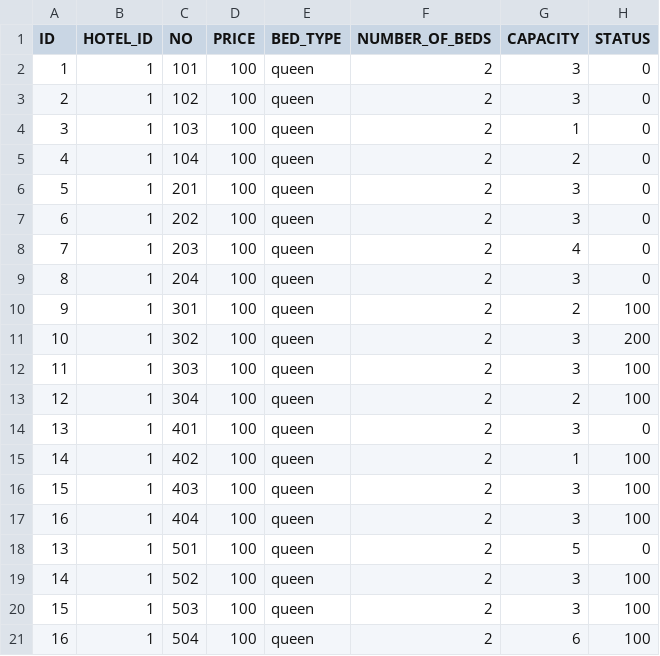
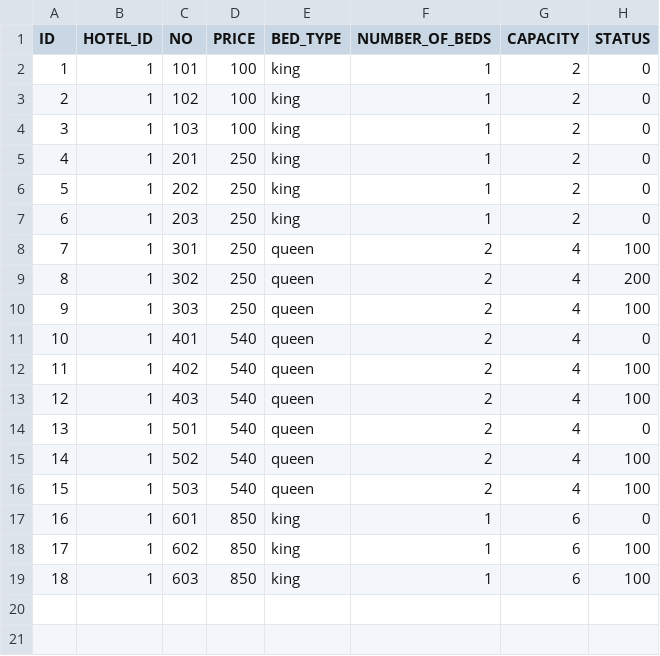
Before and after one commit to version-1/stayella, a CSV file: src/group1/stayella/Data/room.csv, drawn as a sheet.

```diff
--- a/src/group1/stayella/Data/room.csv
+++ b/src/group1/stayella/Data/room.csv
@@ -1,21 +1,19 @@
 ID,HOTEL_ID,NO,PRICE,BED_TYPE,NUMBER_OF_BEDS,CAPACITY,STATUS
-1,1,101,100,queen,2,3,0
-2,1,102,100,queen,2,3,0
-3,1,103,100,queen,2,1,0
-4,1,104,100,queen,2,2,0
-5,1,201,100,queen,2,3,0
-6,1,202,100,queen,2,3,0
-7,1,203,100,queen,2,4,0
-8,1,204,100,queen,2,3,0
-9,1,301,100,queen,2,2,100
-10,1,302,100,queen,2,3,200
-11,1,303,100,queen,2,3,100
-12,1,304,100,queen,2,2,100
-13,1,401,100,queen,2,3,0
-14,1,402,100,queen,2,1,100
-15,1,403,100,queen,2,3,100
-16,1,404,100,queen,2,3,100
-13,1,501,100,queen,2,5,0
-14,1,502,100,queen,2,3,100
-15,1,503,100,queen,2,3,100
-16,1,504,100,queen,2,6,100
+1,1,101,100,king,1,2,0
+2,1,102,100,king,1,2,0
+3,1,103,100,king,1,2,0
+4,1,201,250,king,1,2,0
+5,1,202,250,king,1,2,0
+6,1,203,250,king,1,2,0
+7,1,301,250,queen,2,4,100
+8,1,302,250,queen,2,4,200
+9,1,303,250,queen,2,4,100
+10,1,401,540,queen,2,4,0
+11,1,402,540,queen,2,4,100
+12,1,403,540,queen,2,4,100
+13,1,501,540,queen,2,4,0
+14,1,502,540,queen,2,4,100
+15,1,503,540,queen,2,4,100
+16,1,601,850,king,1,6,0
+17,1,602,850,king,1,6,100
+18,1,603,850,king,1,6,100
```
Also changed, not shown: src/group1/stayella/Data/guest.csv, 5 other files.
